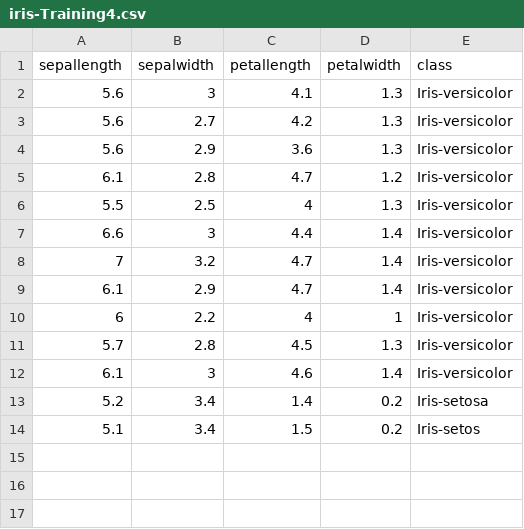
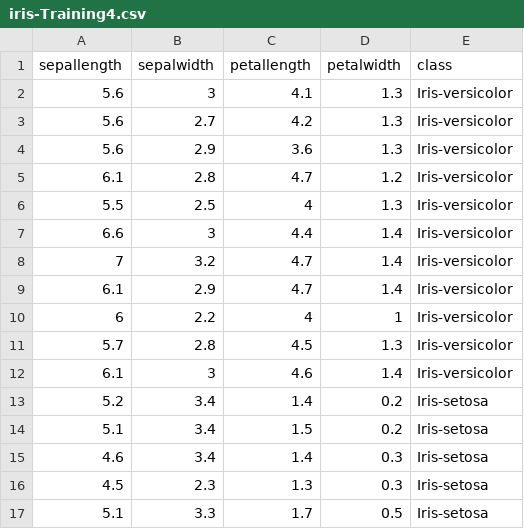
Before and after one commit to FatioSE/Kernel-PCA-DR, a CSV file: datasets/iris/iris-Training4.csv, drawn as a sheet.

```diff
--- a/datasets/iris/iris-Training4.csv
+++ b/datasets/iris/iris-Training4.csv
@@ -13,2 +13,5 @@ sepallength,sepalwidth,petallength,petalwidth,class
 5.2,3.4,1.4,0.2,Iris-setosa
-5.1,3.4,1.5,0.2,Iris-setos
+5.1,3.4,1.5,0.2,Iris-setosa
+4.6,3.4,1.4,0.3,Iris-setosa
+4.5,2.3,1.3,0.3,Iris-setosa
+5.1,3.3,1.7,0.5,Iris-setosa
```
